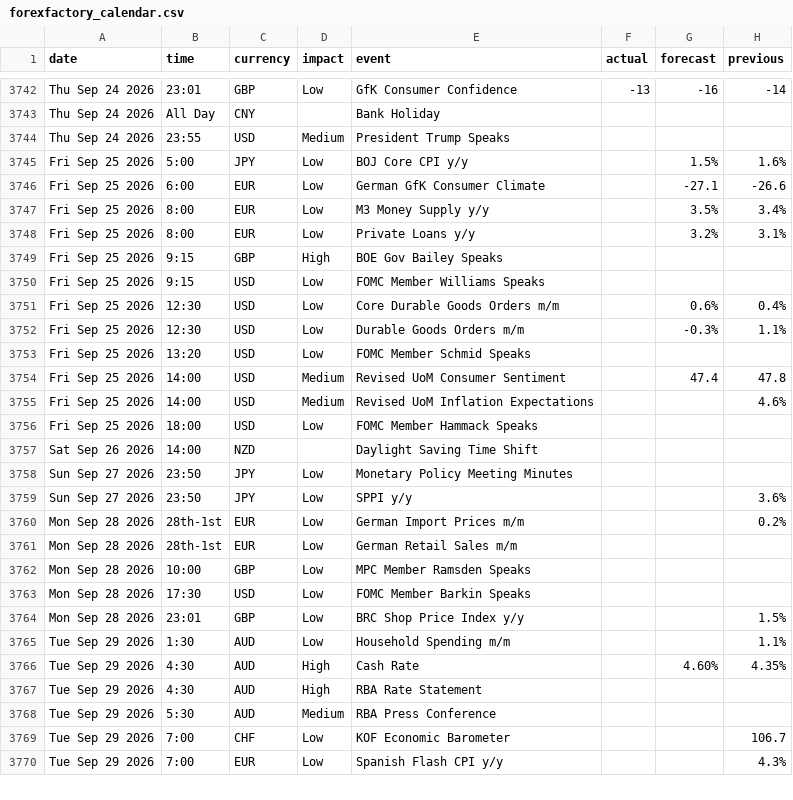
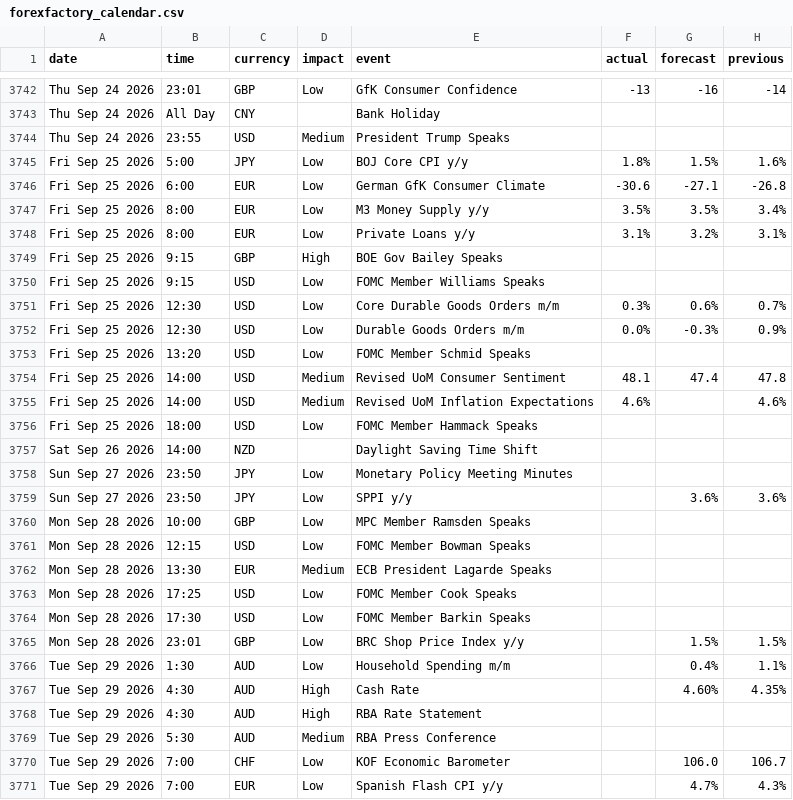
Before and after one commit to janickfarrell/forfac, a CSV file: forexfactory_calendar.csv, drawn as a sheet; only a part is shown, gaps mark what is left out; the diff covers the shown part only.

```diff
--- a/forexfactory_calendar.csv
+++ b/forexfactory_calendar.csv
@@ -3744,13 +3744,13 @@ Thu Sep 24 2026,All Day,CNY,,Bank Holiday,,,
 Thu Sep 24 2026,23:55,USD,Medium,President Trump Speaks,,,
-Fri Sep 25 2026,5:00,JPY,Low,BOJ Core CPI y/y,,1.5%,1.6%
-Fri Sep 25 2026,6:00,EUR,Low,German GfK Consumer Climate,,-27.1,-26.6
-Fri Sep 25 2026,8:00,EUR,Low,M3 Money Supply y/y,,3.5%,3.4%
-Fri Sep 25 2026,8:00,EUR,Low,Private Loans y/y,,3.2%,3.1%
+Fri Sep 25 2026,5:00,JPY,Low,BOJ Core CPI y/y,1.8%,1.5%,1.6%
+Fri Sep 25 2026,6:00,EUR,Low,German GfK Consumer Climate,-30.6,-27.1,-26.8
+Fri Sep 25 2026,8:00,EUR,Low,M3 Money Supply y/y,3.5%,3.5%,3.4%
+Fri Sep 25 2026,8:00,EUR,Low,Private Loans y/y,3.1%,3.2%,3.1%
 Fri Sep 25 2026,9:15,GBP,High,BOE Gov Bailey Speaks,,,
 Fri Sep 25 2026,9:15,USD,Low,FOMC Member Williams Speaks,,,
-Fri Sep 25 2026,12:30,USD,Low,Core Durable Goods Orders m/m,,0.6%,0.4%
-Fri Sep 25 2026,12:30,USD,Low,Durable Goods Orders m/m,,-0.3%,1.1%
+Fri Sep 25 2026,12:30,USD,Low,Core Durable Goods Orders m/m,0.3%,0.6%,0.7%
+Fri Sep 25 2026,12:30,USD,Low,Durable Goods Orders m/m,0.0%,-0.3%,0.9%
 Fri Sep 25 2026,13:20,USD,Low,FOMC Member Schmid Speaks,,,
-Fri Sep 25 2026,14:00,USD,Medium,Revised UoM Consumer Sentiment,,47.4,47.8
-Fri Sep 25 2026,14:00,USD,Medium,Revised UoM Inflation Expectations,,,4.6%
+Fri Sep 25 2026,14:00,USD,Medium,Revised UoM Consumer Sentiment,48.1,47.4,47.8
+Fri Sep 25 2026,14:00,USD,Medium,Revised UoM Inflation Expectations,4.6%,,4.6%
 Fri Sep 25 2026,18:00,USD,Low,FOMC Member Hammack Speaks,,,
@@ -3758,9 +3758,10 @@ Sat Sep 26 2026,14:00,NZD,,Daylight Saving Time Shift,,,
 Sun Sep 27 2026,23:50,JPY,Low,Monetary Policy Meeting Minutes,,,
-Sun Sep 27 2026,23:50,JPY,Low,SPPI y/y,,,3.6%
-Mon Sep 28 2026,28th-1st,EUR,Low,German Import Prices m/m,,,0.2%
-Mon Sep 28 2026,28th-1st,EUR,Low,German Retail Sales m/m,,,
+Sun Sep 27 2026,23:50,JPY,Low,SPPI y/y,,3.6%,3.6%
 Mon Sep 28 2026,10:00,GBP,Low,MPC Member Ramsden Speaks,,,
+Mon Sep 28 2026,12:15,USD,Low,FOMC Member Bowman Speaks,,,
+Mon Sep 28 2026,13:30,EUR,Medium,ECB President Lagarde Speaks,,,
+Mon Sep 28 2026,17:25,USD,Low,FOMC Member Cook Speaks,,,
 Mon Sep 28 2026,17:30,USD,Low,FOMC Member Barkin Speaks,,,
-Mon Sep 28 2026,23:01,GBP,Low,BRC Shop Price Index y/y,,,1.5%
-Tue Sep 29 2026,1:30,AUD,Low,Household Spending m/m,,,1.1%
+Mon Sep 28 2026,23:01,GBP,Low,BRC Shop Price Index y/y,,1.5%,1.5%
+Tue Sep 29 2026,1:30,AUD,Low,Household Spending m/m,,0.4%,1.1%
 Tue Sep 29 2026,4:30,AUD,High,Cash Rate,,4.60%,4.35%
@@ -3768,3 +3769,3 @@ Tue Sep 29 2026,4:30,AUD,High,RBA Rate Statement,,,
 Tue Sep 29 2026,5:30,AUD,Medium,RBA Press Conference,,,
-Tue Sep 29 2026,7:00,CHF,Low,KOF Economic Barometer,,,106.7
-Tue Sep 29 2026,7:00,EUR,Low,Spanish Flash CPI y/y,,,4.3%
+Tue Sep 29 2026,7:00,CHF,Low,KOF Economic Barometer,,106.0,106.7
+Tue Sep 29 2026,7:00,EUR,Low,Spanish Flash CPI y/y,,4.7%,4.3%
```
Also changed, not shown: 13 added rows, 2 removed rows and 73 edited cells elsewhere in this file.
